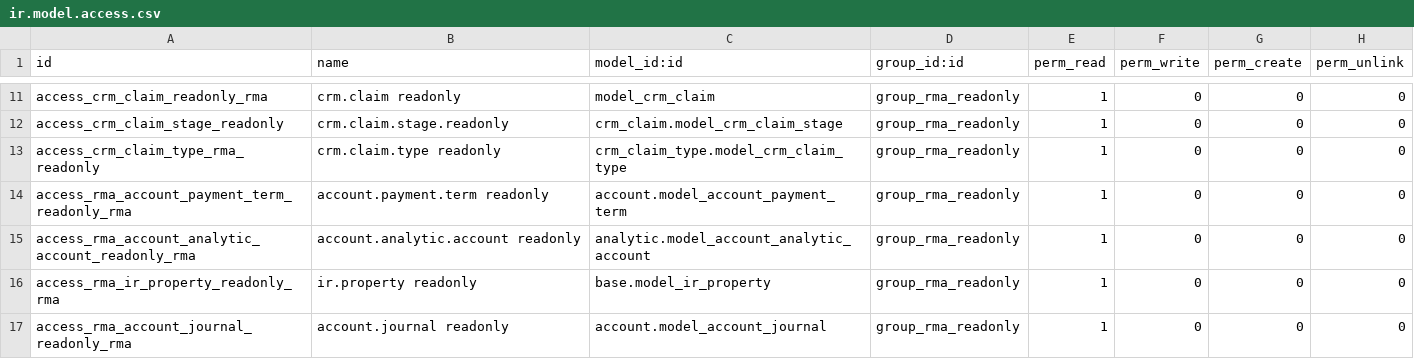
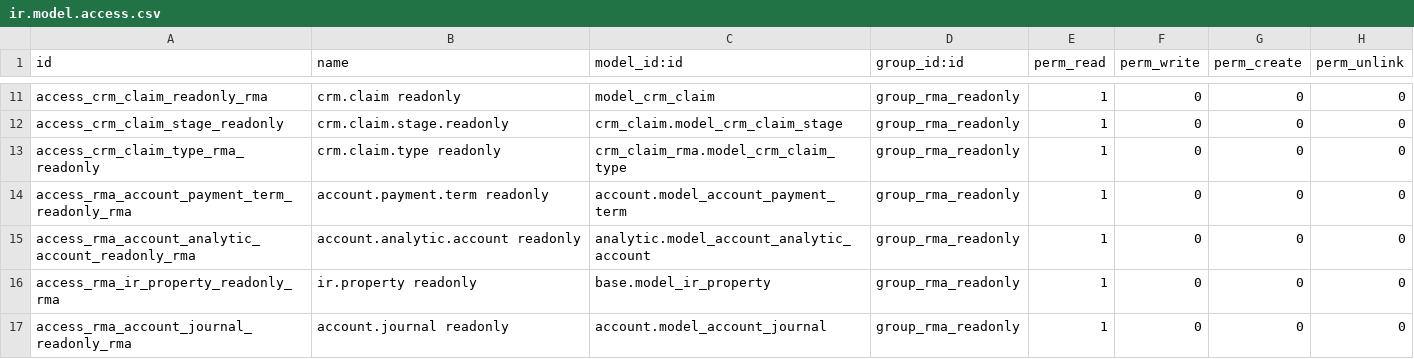
Before and after one commit to OCA/rma, a CSV file: crm_claim_rma/security/ir.model.access.csv, drawn as a sheet; only a part is shown, gaps mark what is left out.

Commit message:
[DEL] bye the crm_claim_type module. The contains of crm_claim_type module is migrated to crm_claim_rma module

```diff
--- a/crm_claim_rma/security/ir.model.access.csv
+++ b/crm_claim_rma/security/ir.model.access.csv
@@ -12,3 +12,3 @@ access_crm_claim_readonly_rma,crm.claim readonly,model_crm_claim,group_rma_reado
 access_crm_claim_stage_readonly,crm.claim.stage.readonly,crm_claim.model_crm_claim_stage,group_rma_readonly,1,0,0,0
-access_crm_claim_type_rma_readonly,crm.claim.type readonly,crm_claim_type.model_crm_claim_type,group_rma_readonly,1,0,0,0
+access_crm_claim_type_rma_readonly,crm.claim.type readonly,crm_claim_rma.model_crm_claim_type,group_rma_readonly,1,0,0,0
 access_rma_account_payment_term_readonly_rma,account.payment.term readonly,account.model_account_payment_term,group_rma_readonly,1,0,0,0
```
Also changed, not shown: 40 other files.
